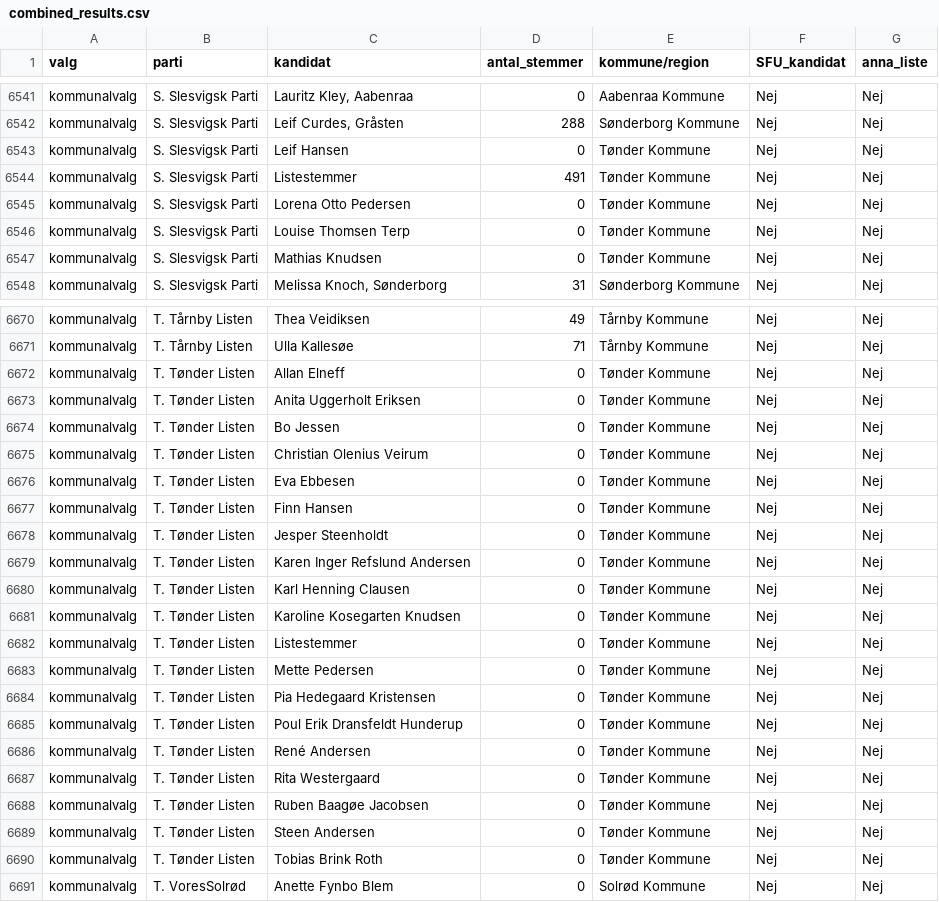
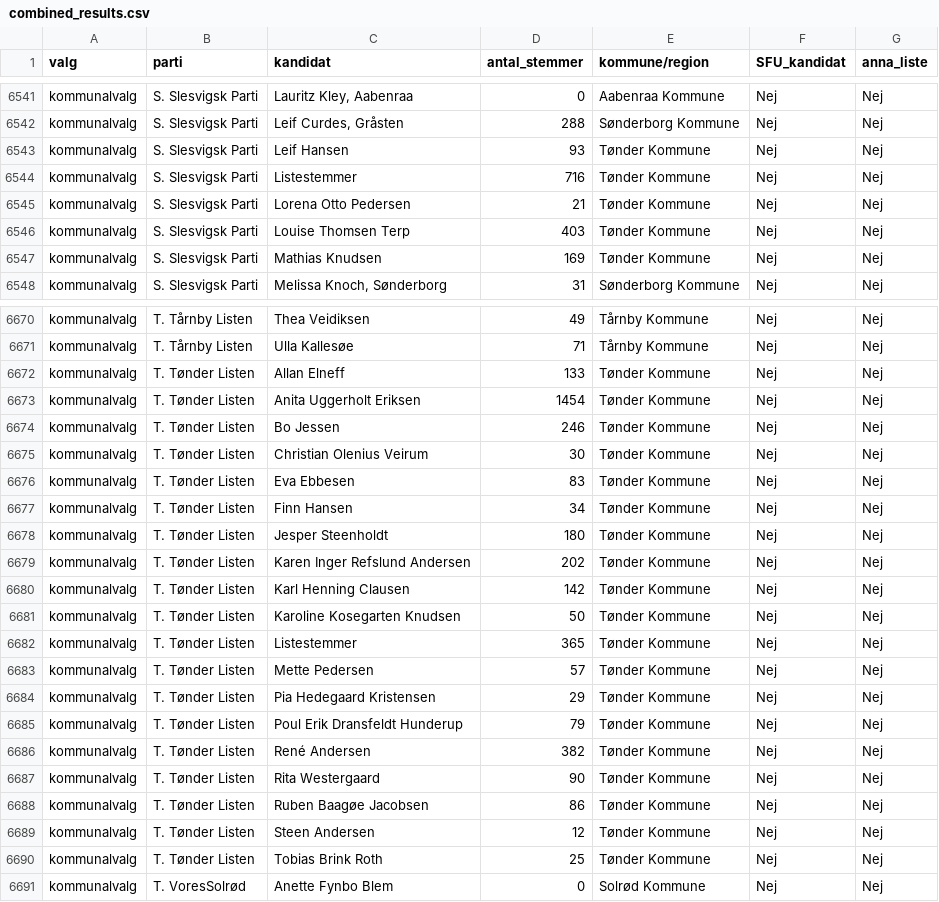
Before and after one commit to Kolupso/valgresultater_KRV_2025, a CSV file: combined_results.csv, drawn as a sheet; only a part is shown, gaps mark what is left out; the diff covers the shown part only.

Commit message:
update results

```diff
--- a/combined_results.csv
+++ b/combined_results.csv
@@ -6542,7 +6542,7 @@ kommunalvalg,S. Slesvigsk Parti,"Lauritz Kley, Aabenraa",0,Aabenraa Kommune,Nej,
 kommunalvalg,S. Slesvigsk Parti,"Leif Curdes, Gråsten",288,Sønderborg Kommune,Nej,Nej
-kommunalvalg,S. Slesvigsk Parti,Leif Hansen,0,Tønder Kommune,Nej,Nej
-kommunalvalg,S. Slesvigsk Parti,Listestemmer,491,Tønder Kommune,Nej,Nej
-kommunalvalg,S. Slesvigsk Parti,Lorena Otto Pedersen,0,Tønder Kommune,Nej,Nej
-kommunalvalg,S. Slesvigsk Parti,Louise Thomsen Terp,0,Tønder Kommune,Nej,Nej
-kommunalvalg,S. Slesvigsk Parti,Mathias Knudsen,0,Tønder Kommune,Nej,Nej
+kommunalvalg,S. Slesvigsk Parti,Leif Hansen,93,Tønder Kommune,Nej,Nej
+kommunalvalg,S. Slesvigsk Parti,Listestemmer,716,Tønder Kommune,Nej,Nej
+kommunalvalg,S. Slesvigsk Parti,Lorena Otto Pedersen,21,Tønder Kommune,Nej,Nej
+kommunalvalg,S. Slesvigsk Parti,Louise Thomsen Terp,403,Tønder Kommune,Nej,Nej
+kommunalvalg,S. Slesvigsk Parti,Mathias Knudsen,169,Tønder Kommune,Nej,Nej
 kommunalvalg,S. Slesvigsk Parti,"Melissa Knoch, Sønderborg",31,Sønderborg Kommune,Nej,Nej
@@ -6671,21 +6671,21 @@ kommunalvalg,T. Tårnby Listen,Thea Veidiksen,49,Tårnby Kommune,Nej,Nej
 kommunalvalg,T. Tårnby Listen,Ulla Kallesøe,71,Tårnby Kommune,Nej,Nej
-kommunalvalg,T. Tønder Listen,Allan Elneff,0,Tønder Kommune,Nej,Nej
-kommunalvalg,T. Tønder Listen,Anita Uggerholt Eriksen,0,Tønder Kommune,Nej,Nej
-kommunalvalg,T. Tønder Listen,Bo Jessen,0,Tønder Kommune,Nej,Nej
-kommunalvalg,T. Tønder Listen,Christian Olenius Veirum,0,Tønder Kommune,Nej,Nej
-kommunalvalg,T. Tønder Listen,Eva Ebbesen,0,Tønder Kommune,Nej,Nej
-kommunalvalg,T. Tønder Listen,Finn Hansen,0,Tønder Kommune,Nej,Nej
-kommunalvalg,T. Tønder Listen,Jesper Steenholdt,0,Tønder Kommune,Nej,Nej
-kommunalvalg,T. Tønder Listen,Karen Inger Refslund Andersen,0,Tønder Kommune,Nej,Nej
-kommunalvalg,T. Tønder Listen,Karl Henning Clausen,0,Tønder Kommune,Nej,Nej
-kommunalvalg,T. Tønder Listen,Karoline Kosegarten Knudsen,0,Tønder Kommune,Nej,Nej
-kommunalvalg,T. Tønder Listen,Listestemmer,0,Tønder Kommune,Nej,Nej
-kommunalvalg,T. Tønder Listen,Mette Pedersen,0,Tønder Kommune,Nej,Nej
-kommunalvalg,T. Tønder Listen,Pia Hedegaard Kristensen,0,Tønder Kommune,Nej,Nej
-kommunalvalg,T. Tønder Listen,Poul Erik Dransfeldt Hunderup,0,Tønder Kommune,Nej,Nej
-kommunalvalg,T. Tønder Listen,René Andersen,0,Tønder Kommune,Nej,Nej
-kommunalvalg,T. Tønder Listen,Rita Westergaard,0,Tønder Kommune,Nej,Nej
-kommunalvalg,T. Tønder Listen,Ruben Baagøe Jacobsen,0,Tønder Kommune,Nej,Nej
-kommunalvalg,T. Tønder Listen,Steen Andersen,0,Tønder Kommune,Nej,Nej
-kommunalvalg,T. Tønder Listen,Tobias Brink Roth,0,Tønder Kommune,Nej,Nej
+kommunalvalg,T. Tønder Listen,Allan Elneff,133,Tønder Kommune,Nej,Nej
+kommunalvalg,T. Tønder Listen,Anita Uggerholt Eriksen,1454,Tønder Kommune,Nej,Nej
+kommunalvalg,T. Tønder Listen,Bo Jessen,246,Tønder Kommune,Nej,Nej
+kommunalvalg,T. Tønder Listen,Christian Olenius Veirum,30,Tønder Kommune,Nej,Nej
+kommunalvalg,T. Tønder Listen,Eva Ebbesen,83,Tønder Kommune,Nej,Nej
+kommunalvalg,T. Tønder Listen,Finn Hansen,34,Tønder Kommune,Nej,Nej
+kommunalvalg,T. Tønder Listen,Jesper Steenholdt,180,Tønder Kommune,Nej,Nej
+kommunalvalg,T. Tønder Listen,Karen Inger Refslund Andersen,202,Tønder Kommune,Nej,Nej
+kommunalvalg,T. Tønder Listen,Karl Henning Clausen,142,Tønder Kommune,Nej,Nej
+kommunalvalg,T. Tønder Listen,Karoline Kosegarten Knudsen,50,Tønder Kommune,Nej,Nej
+kommunalvalg,T. Tønder Listen,Listestemmer,365,Tønder Kommune,Nej,Nej
+kommunalvalg,T. Tønder Listen,Mette Pedersen,57,Tønder Kommune,Nej,Nej
+kommunalvalg,T. Tønder Listen,Pia Hedegaard Kristensen,29,Tønder Kommune,Nej,Nej
+kommunalvalg,T. Tønder Listen,Poul Erik Dransfeldt Hunderup,79,Tønder Kommune,Nej,Nej
+kommunalvalg,T. Tønder Listen,René Andersen,382,Tønder Kommune,Nej,Nej
+kommunalvalg,T. Tønder Listen,Rita Westergaard,90,Tønder Kommune,Nej,Nej
+kommunalvalg,T. Tønder Listen,Ruben Baagøe Jacobsen,86,Tønder Kommune,Nej,Nej
+kommunalvalg,T. Tønder Listen,Steen Andersen,12,Tønder Kommune,Nej,Nej
+kommunalvalg,T. Tønder Listen,Tobias Brink Roth,25,Tønder Kommune,Nej,Nej
 kommunalvalg,T. VoresSolrød,Anette Fynbo Blem,0,Solrød Kommune,Nej,Nej
```
Also changed, not shown: 96 edited cells elsewhere in this file.
